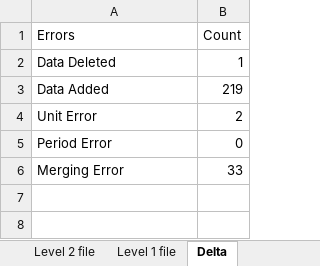
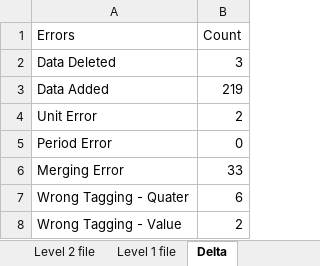
Before and after one commit to Praveen2135/Delta, an Excel workbook: combined_excel.xlsx, sheet Delta, drawn as a sheet; values as stored, in another font and other column widths than the file's, no borders; the diff names each change by its address in the sheet, - before the commit and + after, or states it on an @@ line.

Commit message:
Delta v0.1.2

```diff
--- a/combined_excel.xlsx (sheet Delta)
+++ b/combined_excel.xlsx (sheet Delta)
-B2 (Count): 1
+B2 (Count): 3
+row 7: Wrong Tagging - Quater | 6
+row 8: Wrong Tagging - Value | 2
```
Also changed, not shown: sheet Level 1 file, sheet Level 2 file, 1 other file.
